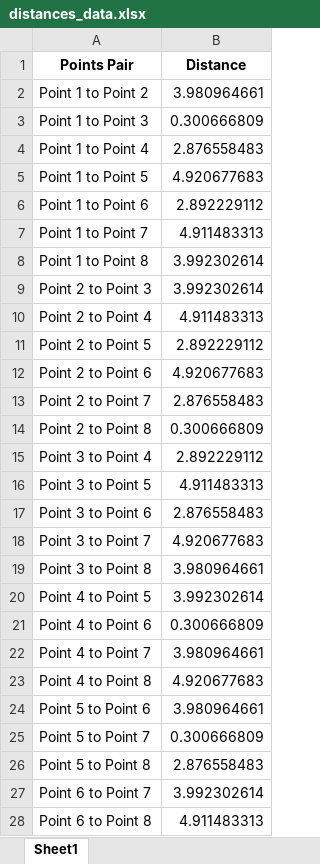
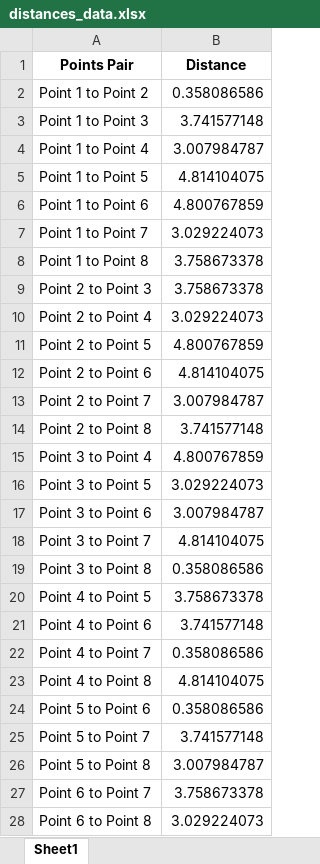
Before and after one commit to rogerioantoniomotasantos/BIMA, an Excel workbook: glTFparameterExtraction/glTF-Wall-Dimension-GUI/output/distances_data.xlsx, sheet Sheet1, drawn as a sheet; only a part is shown; values as stored, in another font and other column widths than the file's, no borders; the diff covers the shown part only; the diff names each change by its address in the sheet, - before the commit and + after, or states it on an @@ line.

```diff
--- a/glTFparameterExtraction/glTF-Wall-Dimension-GUI/output/distances_data.xlsx (sheet Sheet1)
+++ b/glTFparameterExtraction/glTF-Wall-Dimension-GUI/output/distances_data.xlsx (sheet Sheet1)
-B2 (Distance): 3.980964661
+B2 (Distance): 0.358086586
-B3 (Distance): 0.300666809
+B3 (Distance): 3.741577148
-B4 (Distance): 2.876558483
+B4 (Distance): 3.007984787
-B5 (Distance): 4.920677683
+B5 (Distance): 4.814104075
-B6 (Distance): 2.892229112
+B6 (Distance): 4.800767859
-B7 (Distance): 4.911483313
+B7 (Distance): 3.029224073
-B8:B9 (Distance): 3.992302614
+B8:B9 (Distance): 3.758673378
-B10 (Distance): 4.911483313
+B10 (Distance): 3.029224073
-B11 (Distance): 2.892229112
+B11 (Distance): 4.800767859
-B12 (Distance): 4.920677683
+B12 (Distance): 4.814104075
-B13 (Distance): 2.876558483
+B13 (Distance): 3.007984787
-B14 (Distance): 0.300666809
+B14 (Distance): 3.741577148
-B15 (Distance): 2.892229112
+B15 (Distance): 4.800767859
-B16 (Distance): 4.911483313
+B16 (Distance): 3.029224073
-B17 (Distance): 2.876558483
+B17 (Distance): 3.007984787
-B18 (Distance): 4.920677683
+B18 (Distance): 4.814104075
-B19 (Distance): 3.980964661
+B19 (Distance): 0.358086586
-B20 (Distance): 3.992302614
+B20 (Distance): 3.758673378
-B21 (Distance): 0.300666809
+B21 (Distance): 3.741577148
-B22 (Distance): 3.980964661
+B22 (Distance): 0.358086586
-B23 (Distance): 4.920677683
+B23 (Distance): 4.814104075
-B24 (Distance): 3.980964661
+B24 (Distance): 0.358086586
-B25 (Distance): 0.300666809
+B25 (Distance): 3.741577148
-B26 (Distance): 2.876558483
+B26 (Distance): 3.007984787
-B27 (Distance): 3.992302614
+B27 (Distance): 3.758673378
-B28 (Distance): 4.911483313
+B28 (Distance): 3.029224073
```
Also changed, not shown: 1 edited cell elsewhere in this sheet, glTFparameterExtraction/glTF-Wall-Dimension-GUI/output/extras_data.xlsx, 48 other files.
